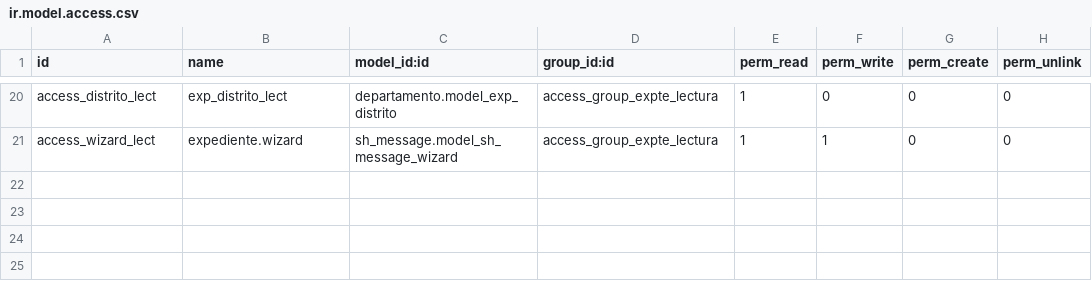
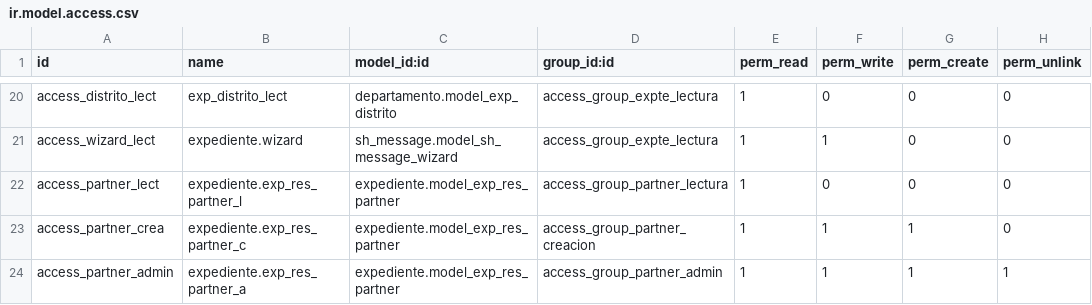
Before and after one commit to gisminero/addons_sigetrami, a CSV file: expediente/security/ir.model.access.csv, drawn as a sheet; only a part is shown, gaps mark what is left out.

Commit message:
Avances con solicitantes. Solucionado Get name-DNI

```diff
--- a/expediente/security/ir.model.access.csv
+++ b/expediente/security/ir.model.access.csv
@@ -21 +21,4 @@ access_distrito_lect,exp_distrito_lect,departamento.model_exp_distrito,access_gr
 access_wizard_lect,expediente.wizard,sh_message.model_sh_message_wizard,access_group_expte_lectura,1,1,0,0
+access_partner_lect,expediente.exp_res_partner_l,expediente.model_exp_res_partner,access_group_partner_lectura,1,0,0,0
+access_partner_crea,expediente.exp_res_partner_c,expediente.model_exp_res_partner,access_group_partner_creacion,1,1,1,0
+access_partner_admin,expediente.exp_res_partner_a,expediente.model_exp_res_partner,access_group_partner_admin,1,1,1,1
```
Also changed, not shown: 5 other files.
